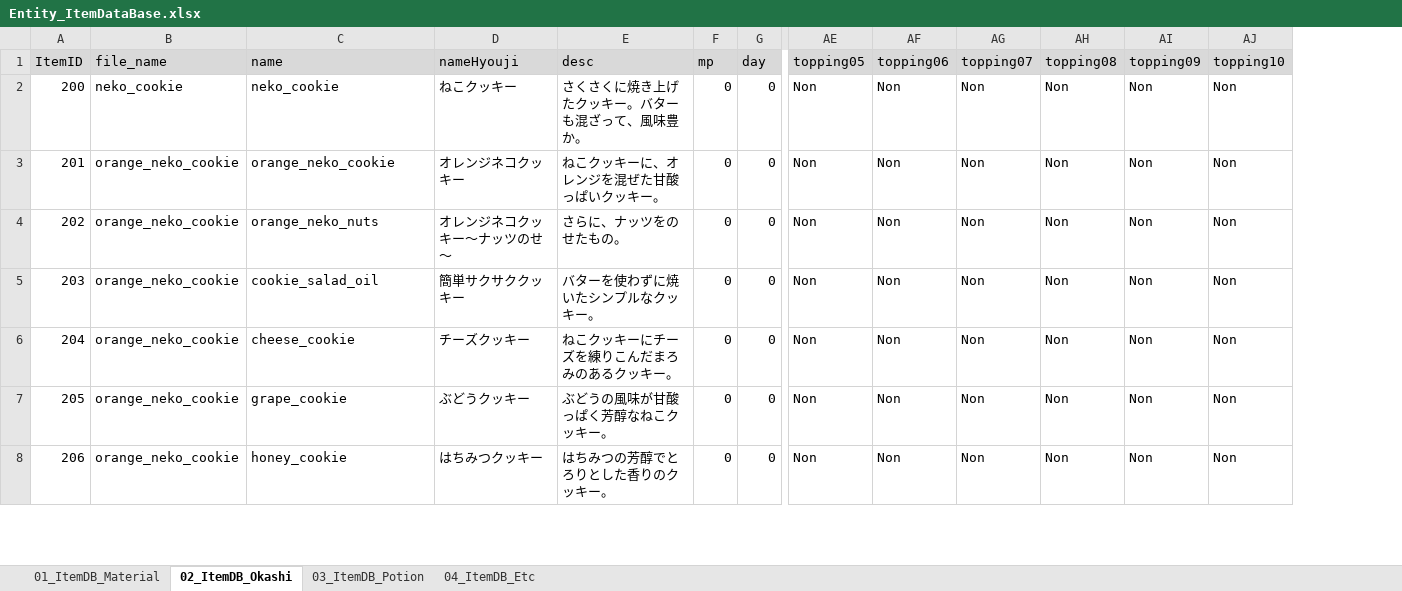
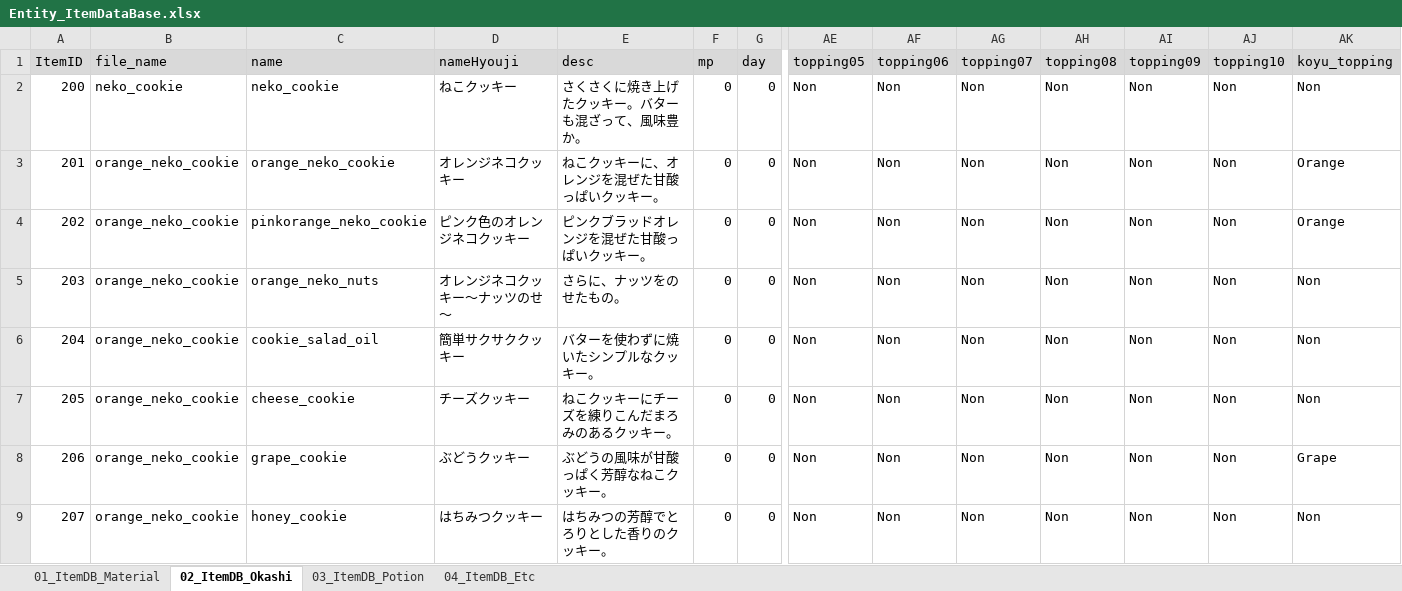
Before and after one commit to matoarita/Okashi_Atlier2, an Excel workbook: Assets/Excel_Data/Entity_ItemDataBase.xlsx, sheet 02_ItemDB_Okashi, drawn as a sheet; only a part is shown, gaps mark what is left out; values as stored, in another font and other column widths than the file's, no borders; addresses are those after the commit; rows hold the shown columns only; the diff covers the shown part only; the diff names each change by its address in the sheet, - before the commit and + after, or states it on an @@ line.

```diff
--- a/Assets/Excel_Data/Entity_ItemDataBase.xlsx (sheet 02_ItemDB_Okashi)
+++ b/Assets/Excel_Data/Entity_ItemDataBase.xlsx (sheet 02_ItemDB_Okashi)
+column AK (koyu_topping), rows 2-3: Non | Orange; rows 5-9: Non | Non | Non | Grape | Non
+row 4: 202 | orange_neko_cookie | pinkorange_neko_cookie | ピンク色のオレンジネコクッキー | ピンクブラッドオレンジを混ぜた甘酸っぱいクッキー。 | 0 | 0 | Non | Non | Non | Non | Non | Non | Orange
@@ column A (ItemID) renumbered from row 5 down @@
```
Also changed, not shown: 3 added rows elsewhere in this sheet, sheet 01_ItemDB_Material, sheet 03_ItemDB_Potion, sheet 04_ItemDB_Etc, Assets/Excel_Data/Entity_compoItemDataBase.xlsx, Assets/Excel_Data/Entity_shopItemDataBase.xlsx, 30 other files.
